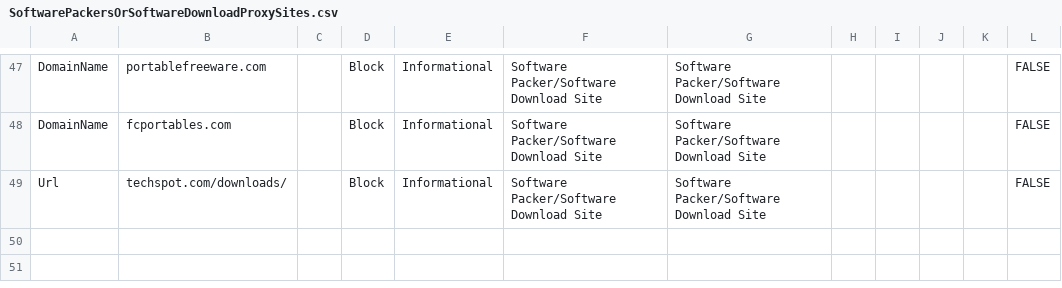
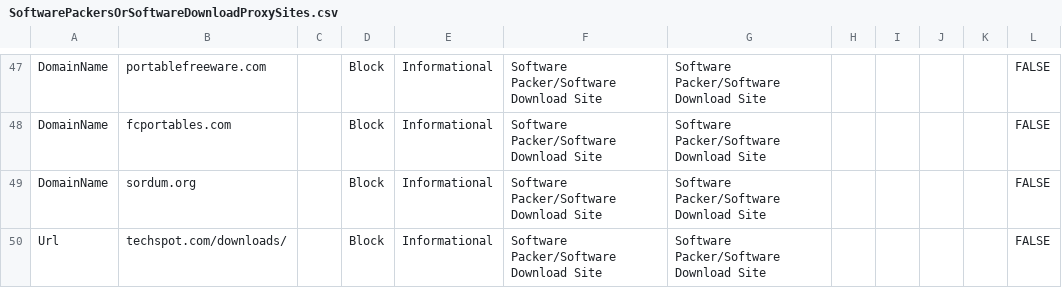
Before and after one commit to jkerai1/SoftwareCertificates, a CSV file: Bulk-IOC-CSVs/SoftwarePackersOrSoftwareDownloadProxySites.csv, drawn as a sheet; only a part is shown, gaps mark what is left out; the diff names each change by its address in the sheet, - before the commit and + after, or states it on an @@ line.

Commit message:
Add domain and update URL in SoftwarePackers CSV

```diff
--- a/Bulk-IOC-CSVs/SoftwarePackersOrSoftwareDownloadProxySites.csv
+++ b/Bulk-IOC-CSVs/SoftwarePackersOrSoftwareDownloadProxySites.csv
+row 49: DomainName | sordum.org |  | Block | Informational | Software Packer/Software Download Site | Software Packer/Software Download Site |  |  |  |  | FALSE
```
